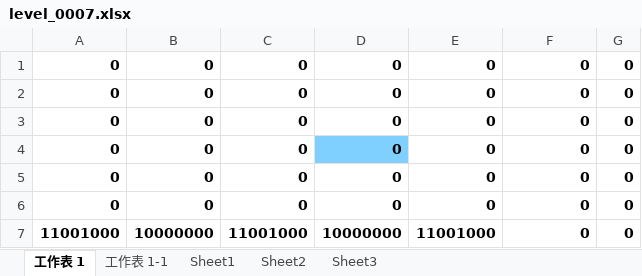
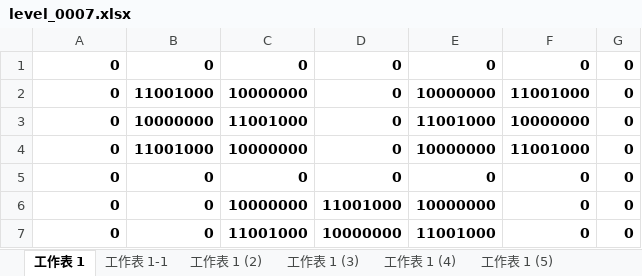
Before and after one commit to zhs007/block7, an Excel workbook: xlsxmaps/level_0007.xlsx, sheet 工作表 1, drawn as a sheet; values as stored, in another font and other column widths than the file's, no borders; removed rows and columns are numbered as before the commit, all else as after; the diff names each change by its address in the sheet, - before the commit and + after, or states it on an @@ line.

```diff
--- a/xlsxmaps/level_0007.xlsx (sheet 工作表 1)
+++ b/xlsxmaps/level_0007.xlsx (sheet 工作表 1)
-sheet tab: Sheet1
-sheet tab: Sheet2
-sheet tab: Sheet3
+sheet tab: 工作表 1 (2)
+sheet tab: 工作表 1 (3)
+sheet tab: 工作表 1 (4)
+sheet tab: 工作表 1 (5)
+row 2: 0 | 11001000 | 10000000 | 0 | 10000000 | 11001000 | 0
+row 3: 0 | 10000000 | 11001000 | 0 | 11001000 | 10000000 | 0
+row 4: 0 | 11001000 | 10000000 | 0 | 10000000 | 11001000 | 0
-C6: 0
+C6: 10000000
-D6: 0
+D6: 11001000
-E6: 0
+E6: 10000000
-C7: 0
+C7: 11001000
-D7: 0
+D7: 10000000
-D7 fill: #7FD0FF
+D7 fill: none
-E7: 0
+E7: 11001000
-row 5: 0 | 0 | 0 | 0 | 0 | 0 | 0
-row 6: 0 | 0 | 0 | 0 | 0 | 0 | 0
-row 7: 11001000 | 10000000 | 11001000 | 10000000 | 11001000 | 0 | 0
```
Also changed, not shown: sheet 工作表 1-1, other sheet tabs, 9 other files.
